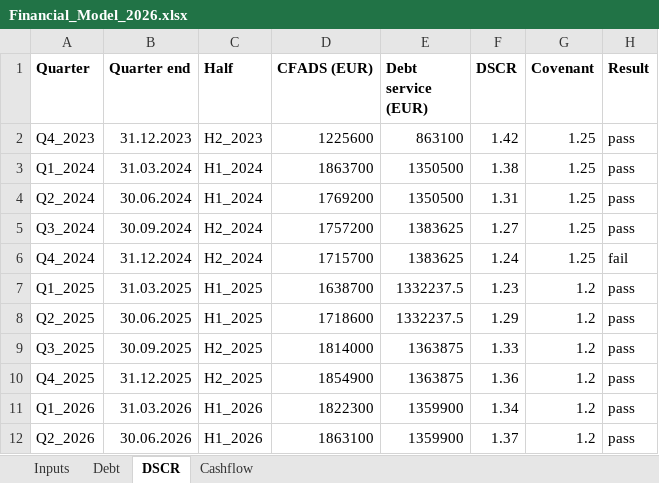
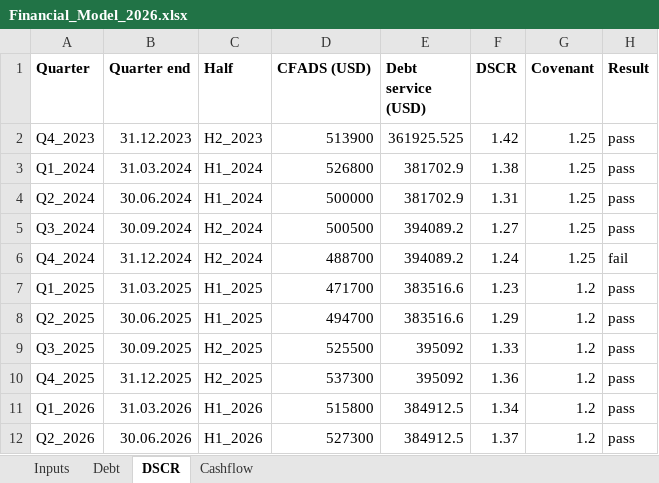
Before and after one commit to ntoydem/company-ai, an Excel workbook: seed_data/excel/Financial_Model_2026.xlsx, sheet DSCR, drawn as a sheet; values as stored, in another font and other column widths than the file's, no borders; the diff names each change by its address in the sheet, - before the commit and + after, or states it on an @@ line.

```diff
--- a/seed_data/excel/Financial_Model_2026.xlsx (sheet DSCR)
+++ b/seed_data/excel/Financial_Model_2026.xlsx (sheet DSCR)
-D1: CFADS (EUR)
+D1: CFADS (USD)
-E1: Debt service (EUR)
+E1: Debt service (USD)
-D2 (CFADS (USD)): 1225600
+D2 (CFADS (USD)): 513900
-E2 (Debt service (USD)): 863100
+E2 (Debt service (USD)): 361925.525
-D3 (CFADS (USD)): 1863700
+D3 (CFADS (USD)): 526800
-E3:E4 (Debt service (USD)): 1350500
+E3:E4 (Debt service (USD)): 381702.9
-D4 (CFADS (USD)): 1769200
+D4 (CFADS (USD)): 500000
-D5 (CFADS (USD)): 1757200
+D5 (CFADS (USD)): 500500
-E5:E6 (Debt service (USD)): 1383625
+E5:E6 (Debt service (USD)): 394089.2
-D6 (CFADS (USD)): 1715700
+D6 (CFADS (USD)): 488700
-D7 (CFADS (USD)): 1638700
+D7 (CFADS (USD)): 471700
-E7:E8 (Debt service (USD)): 1332237.5
+E7:E8 (Debt service (USD)): 383516.6
-D8 (CFADS (USD)): 1718600
+D8 (CFADS (USD)): 494700
-D9 (CFADS (USD)): 1814000
+D9 (CFADS (USD)): 525500
-E9:E10 (Debt service (USD)): 1363875
+E9:E10 (Debt service (USD)): 395092
-D10 (CFADS (USD)): 1854900
+D10 (CFADS (USD)): 537300
-D11 (CFADS (USD)): 1822300
+D11 (CFADS (USD)): 515800
-E11:E12 (Debt service (USD)): 1359900
+E11:E12 (Debt service (USD)): 384912.5
-D12 (CFADS (USD)): 1863100
+D12 (CFADS (USD)): 527300
```
Also changed, not shown: sheet Debt, sheet Cashflow, sheet Inputs, seed_data/excel/Budget_vs_Actual_2026.xlsx, seed_data/excel/Covenant_Report.xlsx, 37 other files.
